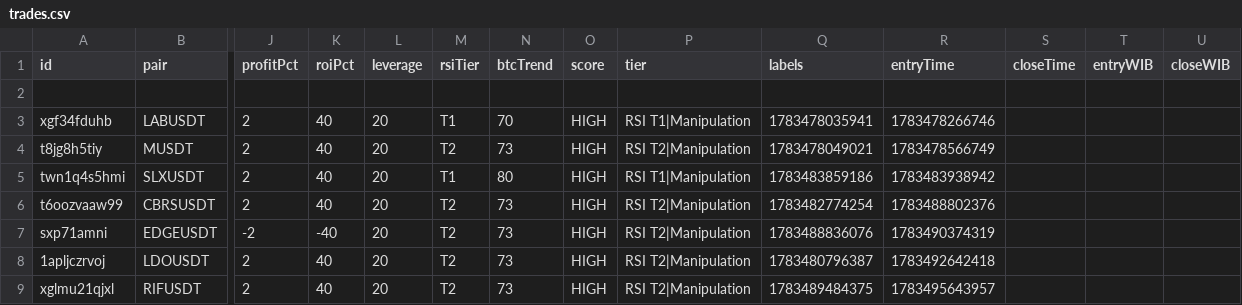
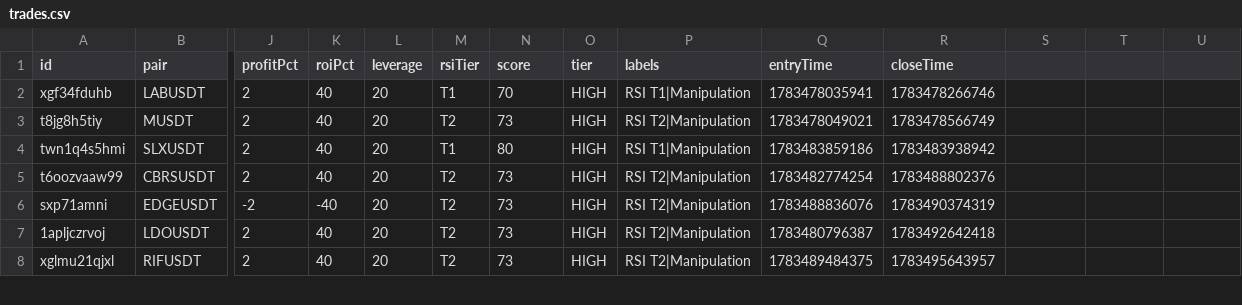
Before and after one commit to kangscalpingv3/kangscalping, a CSV file: trades.csv, drawn as a sheet; only a part is shown, gaps mark what is left out; rows hold the shown columns only; the diff names each change by its address in the sheet, - before the commit and + after, or states it on an @@ line.

Commit message:
trades.csv

```diff
--- a/trades.csv
+++ b/trades.csv
-N1: btcTrend
+N1: score
-O1: score
+O1: tier
-P1: tier
+P1: labels
-Q1: labels
+Q1: entryTime
-R1: entryTime
+R1: closeTime
-S1: closeTime
+S1: (empty)
-T1: entryWIB
+T1: (empty)
-U1: closeWIB
+U1: (empty)
-row 2: (empty)
```
